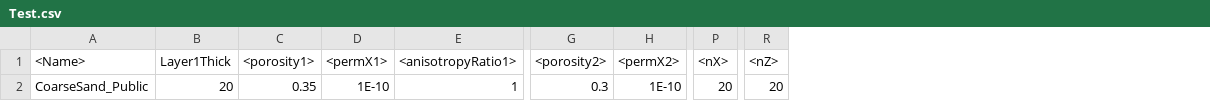
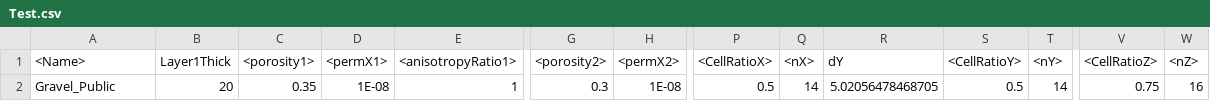
Before and after one commit to edsaac/bioparticle, a CSV file: doeTests/3DCube/Test.csv, drawn as a sheet; only a part is shown, gaps mark what is left out; addresses are those after the commit; the diff names each change by its address in the sheet, - before the commit and + after, or states it on an @@ line.

```diff
--- a/doeTests/3DCube/Test.csv
+++ b/doeTests/3DCube/Test.csv
+column P (<CellRatioX>), row 2: 0.5
+column R (dY), row 2: 5.02056478468705
+column S (<CellRatioY>), row 2: 0.5
+column T (<nY>), row 2: 14
+column V (<CellRatioZ>), row 2: 0.75
-A2 (<Name>): CoarseSand_Public
+A2 (<Name>): Gravel_Public
-D2 (<permX1>): 1E-10
+D2 (<permX1>): 1E-08
-H2 (<permX2>): 1E-10
+H2 (<permX2>): 1E-08
-Q2 (<nX>): 20
+Q2 (<nX>): 14
-W2 (<nZ>): 20
+W2 (<nZ>): 16
```
Also changed, not shown: 4 other files.
